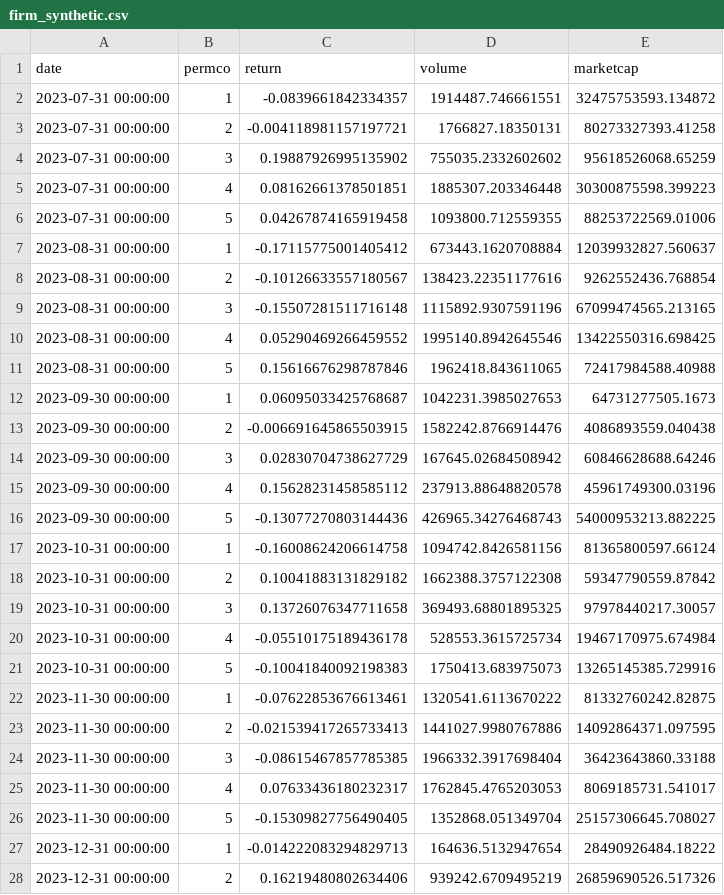
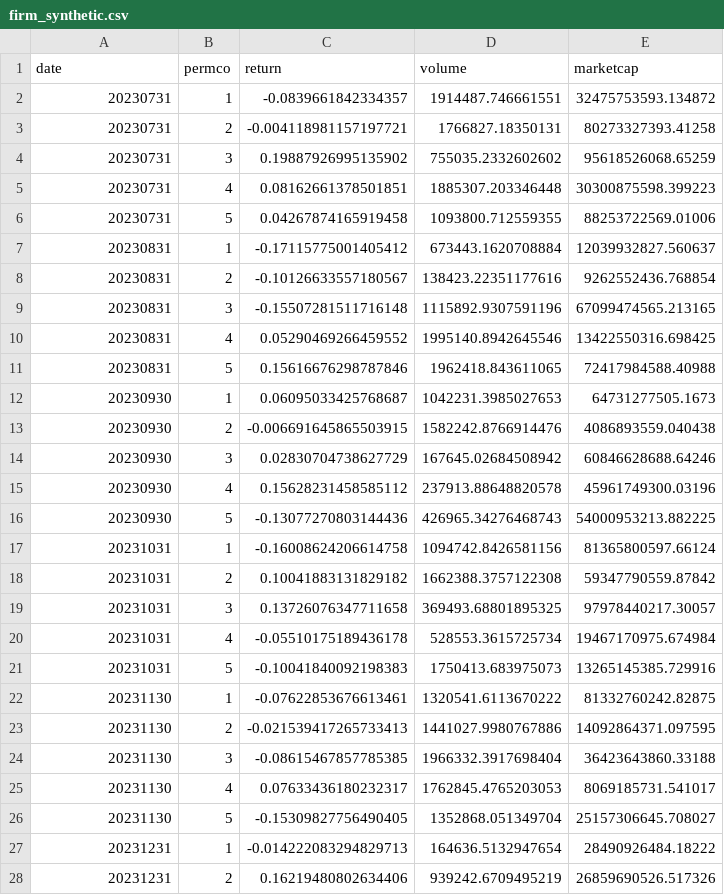
Before and after one commit to lorenzovarese/paper-asset-pricing, a CSV file: paper-data/examples/synthetic_data/firm_synthetic.csv, drawn as a sheet; only a part is shown; the diff covers the shown part only.

Commit message:
Add working implementation of paper-data small example

```diff
--- a/paper-data/examples/synthetic_data/firm_synthetic.csv
+++ b/paper-data/examples/synthetic_data/firm_synthetic.csv
@@ -1,28 +1,28 @@
 date,permco,return,volume,marketcap
-2023-07-31 00:00:00,1,-0.0839661842334357,1914487.746661551,32475753593.134872
-2023-07-31 00:00:00,2,-0.004118981157197721,1766827.18350131,80273327393.41258
-2023-07-31 00:00:00,3,0.19887926995135902,755035.2332602602,95618526068.65259
-2023-07-31 00:00:00,4,0.08162661378501851,1885307.203346448,30300875598.399223
-2023-07-31 00:00:00,5,0.04267874165919458,1093800.712559355,88253722569.01006
-2023-08-31 00:00:00,1,-0.17115775001405412,673443.1620708884,12039932827.560637
-2023-08-31 00:00:00,2,-0.10126633557180567,138423.22351177616,9262552436.768854
-2023-08-31 00:00:00,3,-0.15507281511716148,1115892.9307591196,67099474565.213165
-2023-08-31 00:00:00,4,0.05290469266459552,1995140.8942645546,13422550316.698425
-2023-08-31 00:00:00,5,0.15616676298787846,1962418.843611065,72417984588.40988
-2023-09-30 00:00:00,1,0.06095033425768687,1042231.3985027653,64731277505.1673
-2023-09-30 00:00:00,2,-0.006691645865503915,1582242.8766914476,4086893559.040438
-2023-09-30 00:00:00,3,0.02830704738627729,167645.02684508942,60846628688.64246
-2023-09-30 00:00:00,4,0.15628231458585112,237913.88648820578,45961749300.03196
-2023-09-30 00:00:00,5,-0.13077270803144436,426965.34276468743,54000953213.882225
-2023-10-31 00:00:00,1,-0.16008624206614758,1094742.8426581156,81365800597.66124
-2023-10-31 00:00:00,2,0.10041883131829182,1662388.3757122308,59347790559.87842
-2023-10-31 00:00:00,3,0.13726076347711658,369493.68801895325,97978440217.30057
-2023-10-31 00:00:00,4,-0.05510175189436178,528553.3615725734,19467170975.674984
-2023-10-31 00:00:00,5,-0.10041840092198383,1750413.683975073,13265145385.729916
-2023-11-30 00:00:00,1,-0.07622853676613461,1320541.6113670222,81332760242.82875
-2023-11-30 00:00:00,2,-0.021539417265733413,1441027.9980767886,14092864371.097595
-2023-11-30 00:00:00,3,-0.08615467857785385,1966332.3917698404,36423643860.33188
-2023-11-30 00:00:00,4,0.07633436180232317,1762845.4765203053,8069185731.541017
-2023-11-30 00:00:00,5,-0.15309827756490405,1352868.051349704,25157306645.708027
-2023-12-31 00:00:00,1,-0.014222083294829713,164636.5132947654,28490926484.18222
-2023-12-31 00:00:00,2,0.16219480802634406,939242.6709495219,26859690526.517326
+20230731,1,-0.0839661842334357,1914487.746661551,32475753593.134872
+20230731,2,-0.004118981157197721,1766827.18350131,80273327393.41258
+20230731,3,0.19887926995135902,755035.2332602602,95618526068.65259
+20230731,4,0.08162661378501851,1885307.203346448,30300875598.399223
+20230731,5,0.04267874165919458,1093800.712559355,88253722569.01006
+20230831,1,-0.17115775001405412,673443.1620708884,12039932827.560637
+20230831,2,-0.10126633557180567,138423.22351177616,9262552436.768854
+20230831,3,-0.15507281511716148,1115892.9307591196,67099474565.213165
+20230831,4,0.05290469266459552,1995140.8942645546,13422550316.698425
+20230831,5,0.15616676298787846,1962418.843611065,72417984588.40988
+20230930,1,0.06095033425768687,1042231.3985027653,64731277505.1673
+20230930,2,-0.006691645865503915,1582242.8766914476,4086893559.040438
+20230930,3,0.02830704738627729,167645.02684508942,60846628688.64246
+20230930,4,0.15628231458585112,237913.88648820578,45961749300.03196
+20230930,5,-0.13077270803144436,426965.34276468743,54000953213.882225
+20231031,1,-0.16008624206614758,1094742.8426581156,81365800597.66124
+20231031,2,0.10041883131829182,1662388.3757122308,59347790559.87842
+20231031,3,0.13726076347711658,369493.68801895325,97978440217.30057
+20231031,4,-0.05510175189436178,528553.3615725734,19467170975.674984
+20231031,5,-0.10041840092198383,1750413.683975073,13265145385.729916
+20231130,1,-0.07622853676613461,1320541.6113670222,81332760242.82875
+20231130,2,-0.021539417265733413,1441027.9980767886,14092864371.097595
+20231130,3,-0.08615467857785385,1966332.3917698404,36423643860.33188
+20231130,4,0.07633436180232317,1762845.4765203053,8069185731.541017
+20231130,5,-0.15309827756490405,1352868.051349704,25157306645.708027
+20231231,1,-0.014222083294829713,164636.5132947654,28490926484.18222
+20231231,2,0.16219480802634406,939242.6709495219,26859690526.517326
```
Also changed, not shown: 93 edited cells elsewhere in this file, paper-data/examples/synthetic_data/macro_synthetic.csv, 9 other files.
